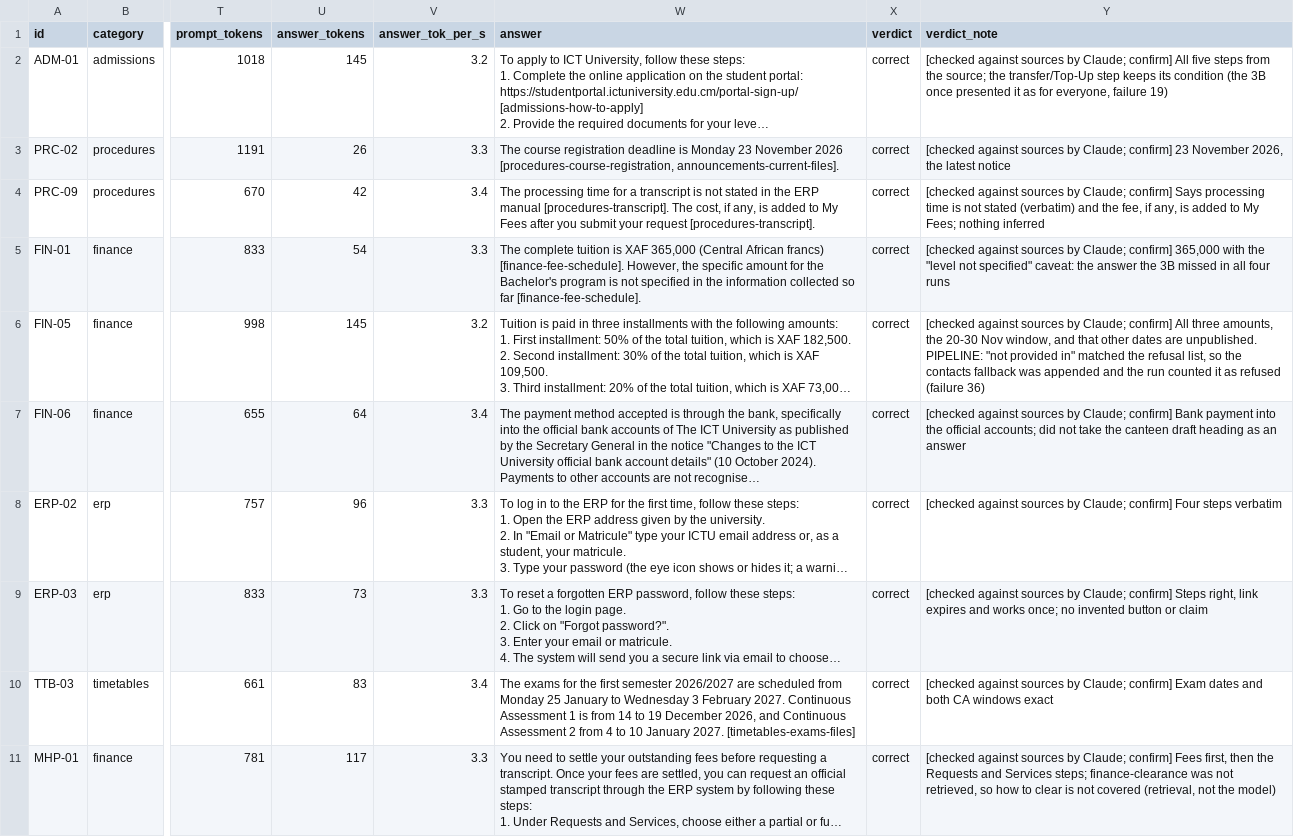
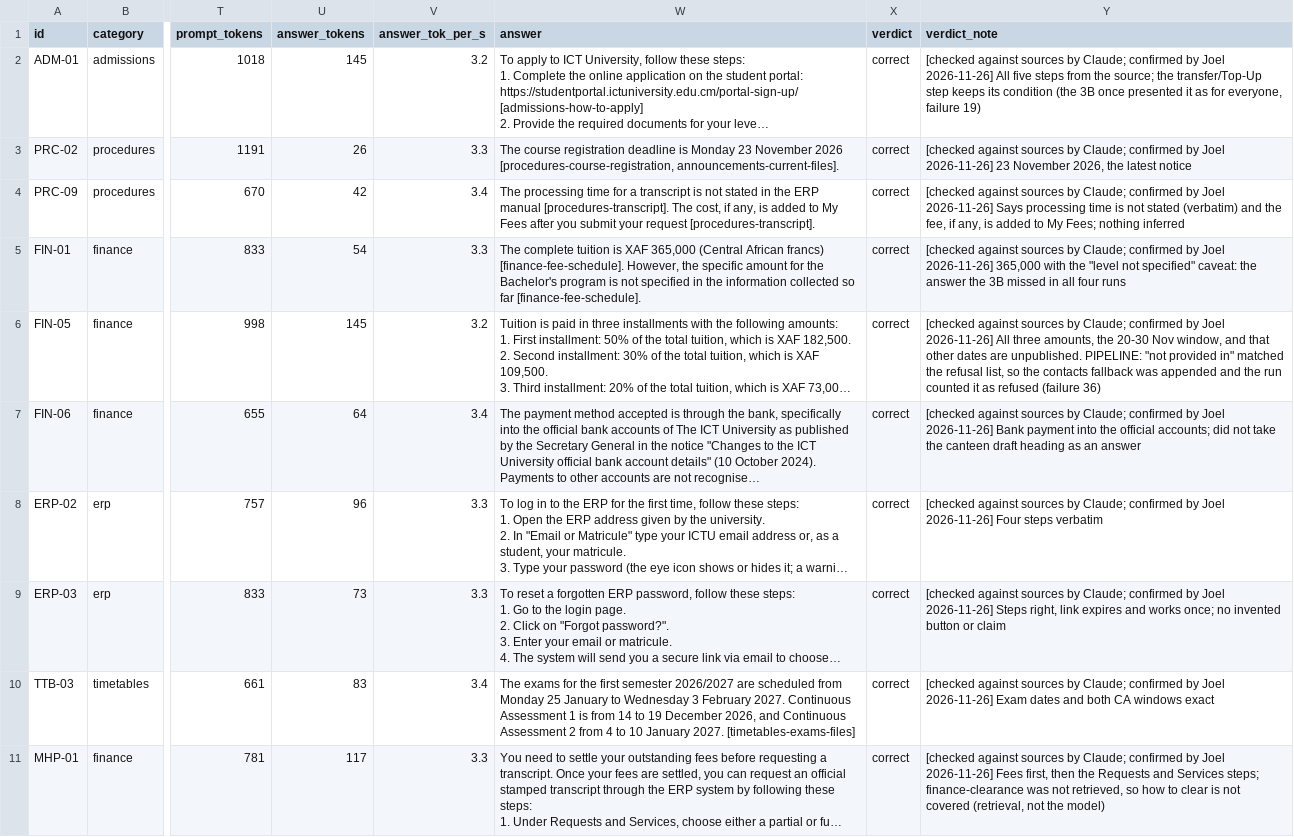
Before and after one commit to Joel-Fah/ictukb, a CSV file: chatbot/reports/generation-qwen7b.csv, drawn as a sheet; only a part is shown, gaps mark what is left out; long unchanged cells end in …; the diff covers the shown part only; the diff names each change by its address in the sheet, - before the commit and + after, or states it on an @@ line.

```diff
--- a/chatbot/reports/generation-qwen7b.csv
+++ b/chatbot/reports/generation-qwen7b.csv
-Y2 (verdict_note): …by Claude; confirm] All five…
+Y2 (verdict_note): …by Claude; confirmed by Joel 2026-11-26] All five…
-Y3 (verdict_note): …by Claude; confirm] 23 November…
+Y3 (verdict_note): …by Claude; confirmed by Joel 2026-11-26] 23 November…
-Y4 (verdict_note): …by Claude; confirm] Says processing…
+Y4 (verdict_note): …by Claude; confirmed by Joel 2026-11-26] Says processing…
-Y5 (verdict_note): …by Claude; confirm] 365,000 with…
+Y5 (verdict_note): …by Claude; confirmed by Joel 2026-11-26] 365,000 with…
-Y6 (verdict_note): …by Claude; confirm] All three…
+Y6 (verdict_note): …by Claude; confirmed by Joel 2026-11-26] All three…
-Y7 (verdict_note): …by Claude; confirm] Bank payment…
+Y7 (verdict_note): …by Claude; confirmed by Joel 2026-11-26] Bank payment…
-Y8 (verdict_note): …by Claude; confirm] Four steps…
+Y8 (verdict_note): …by Claude; confirmed by Joel 2026-11-26] Four steps…
-Y9 (verdict_note): …by Claude; confirm] Steps right,…
+Y9 (verdict_note): …by Claude; confirmed by Joel 2026-11-26] Steps right,…
-Y10 (verdict_note): …by Claude; confirm] Exam dates…
+Y10 (verdict_note): …by Claude; confirmed by Joel 2026-11-26] Exam dates…
-Y11 (verdict_note): …by Claude; confirm] Fees first,…
+Y11 (verdict_note): …by Claude; confirmed by Joel 2026-11-26] Fees first,…
```
Also changed, not shown: 10 edited cells elsewhere in this file, chatbot/reports/generation-final.csv, chatbot/reports/generation-qwen3b-lists.csv, 7 other files.
